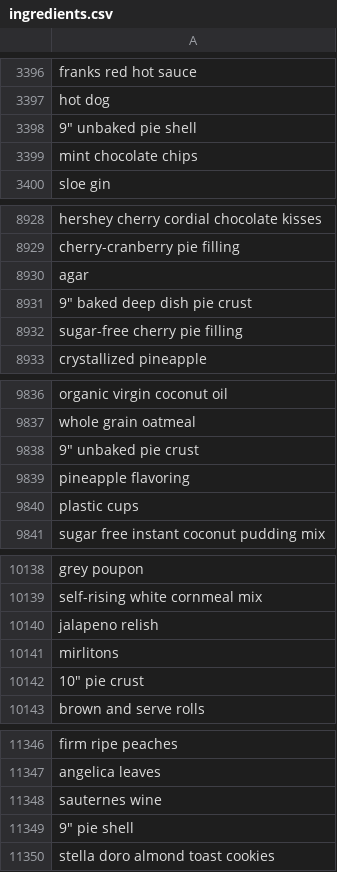
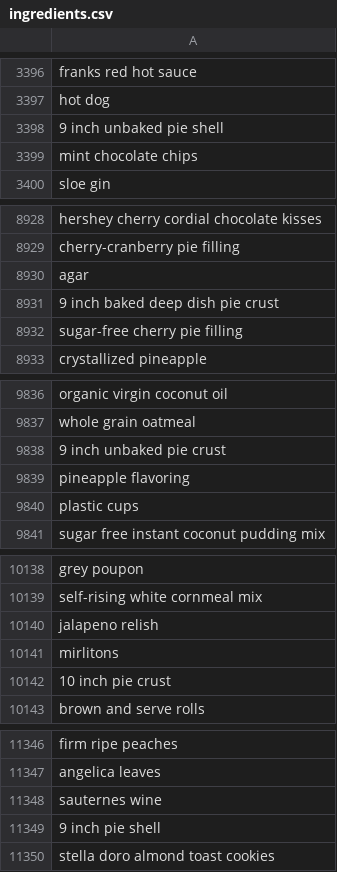
Before and after one commit to bpleahey/Whisk, a CSV file: api/data/ingredients.csv, drawn as a sheet; only a part is shown, gaps mark what is left out; the diff covers the shown part only; the diff names each change by its address in the sheet, - before the commit and + after, or states it on an @@ line.

```diff
--- a/api/data/ingredients.csv
+++ b/api/data/ingredients.csv
-A3398: 9" unbaked pie shell
+A3398: 9 inch unbaked pie shell
-A8931: 9" baked deep dish pie crust
+A8931: 9 inch baked deep dish pie crust
-A9838: 9" unbaked pie crust
+A9838: 9 inch unbaked pie crust
-A10142: 10" pie crust
+A10142: 10 inch pie crust
-A11349: 9" pie shell
+A11349: 9 inch pie shell
```
Also changed, not shown: 4 edited cells elsewhere in this file, 4 other files.
